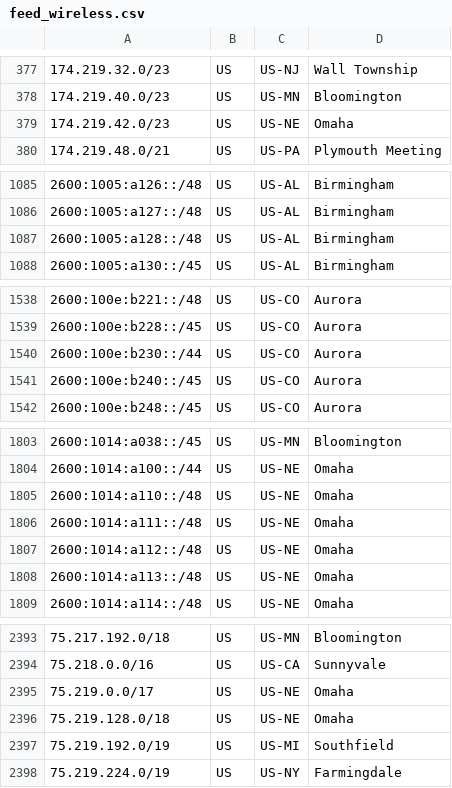
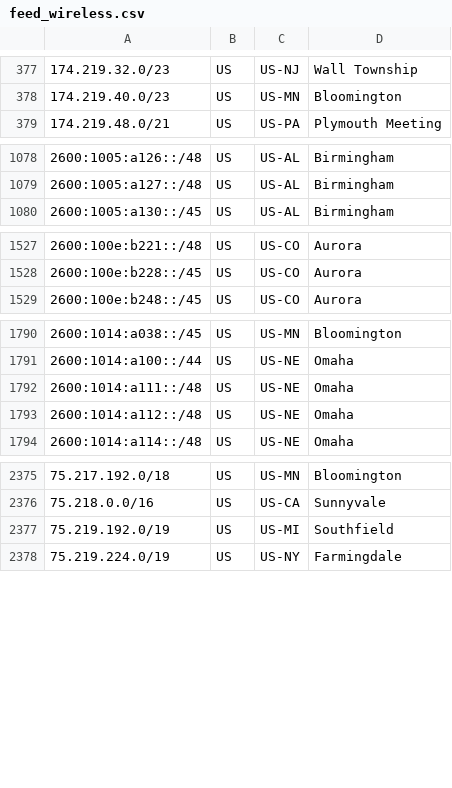
Before and after one commit to Verizon/verizon-geofeed, a CSV file: feed_wireless.csv, drawn as a sheet; only a part is shown, gaps mark what is left out; the diff covers the shown part only; the diff names each change by its address in the sheet, - before the commit and + after, or states it on an @@ line.

```diff
--- a/feed_wireless.csv
+++ b/feed_wireless.csv
-row 379: 174.219.42.0/23 | US | US-NE | Omaha
-row 1087: 2600:1005:a128::/48 | US | US-AL | Birmingham
-row 1540: 2600:100e:b230::/44 | US | US-CO | Aurora
-row 1541: 2600:100e:b240::/45 | US | US-CO | Aurora
-row 1805: 2600:1014:a110::/48 | US | US-NE | Omaha
-row 1808: 2600:1014:a113::/48 | US | US-NE | Omaha
-row 2395: 75.219.0.0/17 | US | US-NE | Omaha
-row 2396: 75.219.128.0/18 | US | US-NE | Omaha
```
Also changed, not shown: 16 removed rows elsewhere in this file, feed_5Ghome.csv, 3 other files.
